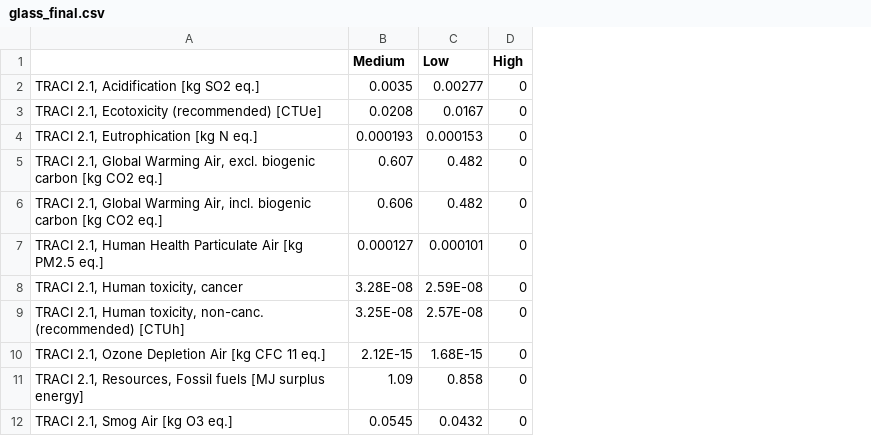
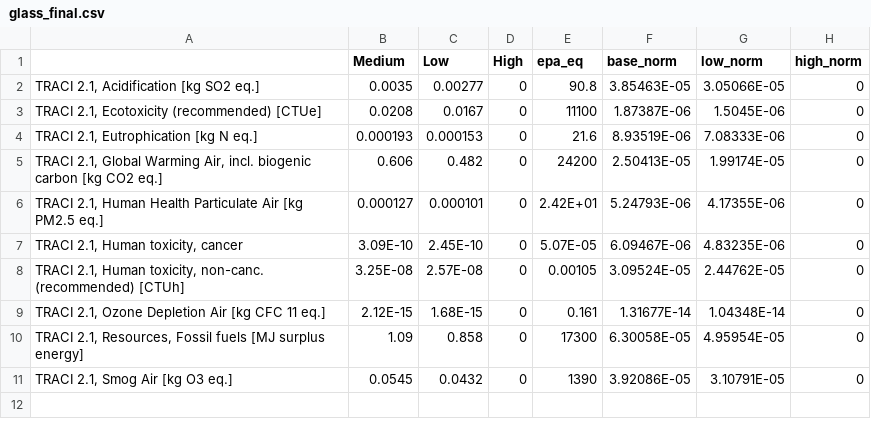
Before and after one commit to AllisonBaileyR14/LCA-Bottles, a CSV file: glass_final.csv, drawn as a sheet; removed rows and columns are numbered as before the commit, all else as after; the diff names each change by its address in the sheet, - before the commit and + after, or states it on an @@ line.

```diff
--- a/glass_final.csv
+++ b/glass_final.csv
+column E (epa_eq), rows 2-11: 90.8 | 11100 | 21.6 | 24200 | 2.42E+01 | 5.07E-05 | 0.00105 | 0.161 | 17300 | 1390
+column F (base_norm), rows 2-11: 3.85463E-05 | 1.87387E-06 | 8.93519E-06 | 2.50413E-05 | 5.24793E-06 | 6.09467E-06 | 3.09524E-05 | 1.31677E-14 | 6.30058E-05 | 3.92086E-05
+column G (low_norm), rows 2-11: 3.05066E-05 | 1.5045E-06 | 7.08333E-06 | 1.99174E-05 | 4.17355E-06 | 4.83235E-06 | 2.44762E-05 | 1.04348E-14 | 4.95954E-05 | 3.10791E-05
+column H (high_norm), rows 2-11: all 0
-row 5: TRACI 2.1, Global Warming Air, excl. biogenic carbon [kg CO2 eq.] | 0.607 | 0.482 | 0
-B7 (Medium): 3.28E-08
+B7 (Medium): 3.09E-10
-C7 (Low): 2.59E-08
+C7 (Low): 2.45E-10
```
Also changed, not shown: aluminum_final.csv, pet_final.csv, 7 other files.
